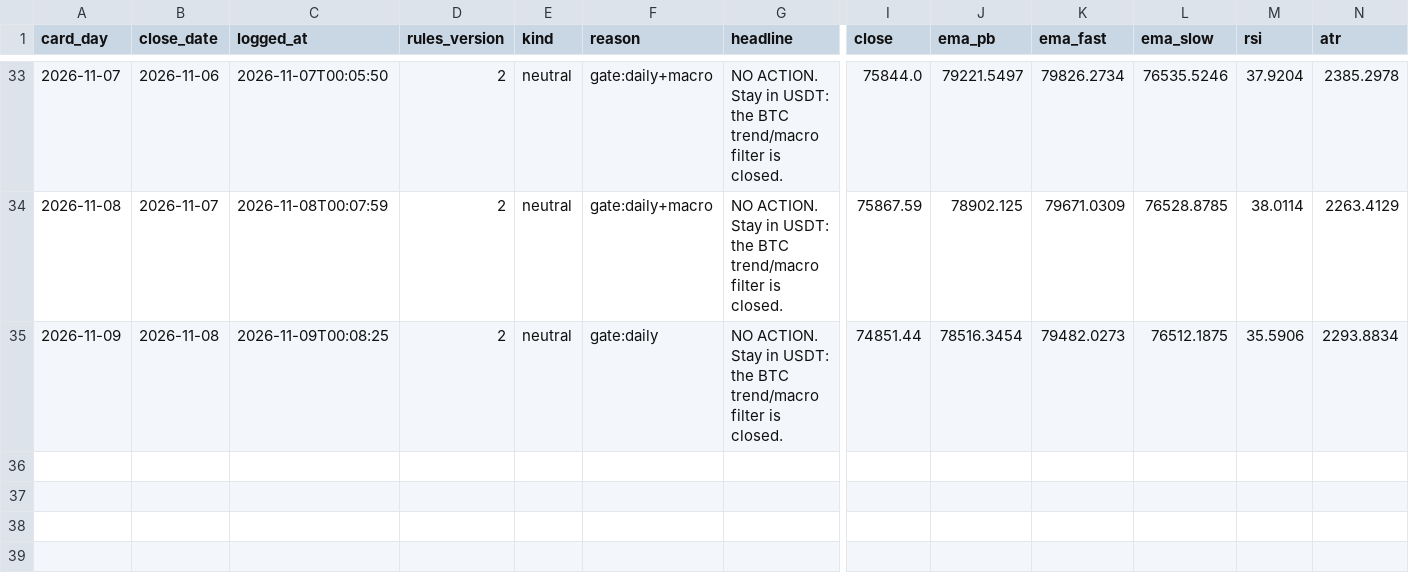
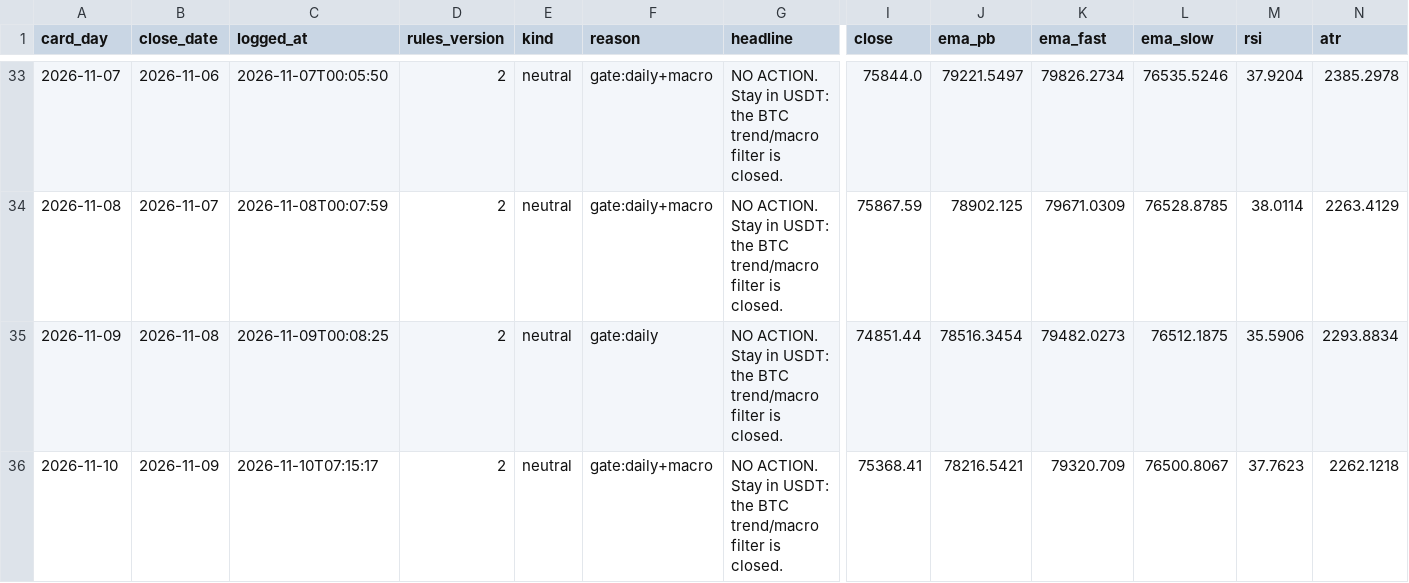
Before and after one commit to raiyan22/spot-trd, a CSV file: journal/decisions.csv, drawn as a sheet; only a part is shown, gaps mark what is left out; rows hold the shown columns only; the diff names each change by its address in the sheet, - before the commit and + after, or states it on an @@ line.

```diff
--- a/journal/decisions.csv
+++ b/journal/decisions.csv
+row 36: 2026-11-10 | 2026-11-09 | 2026-11-10T07:15:17 | 2 | neutral | gate:daily+macro | NO ACTION. Stay in USDT: the BTC trend/macro filter is closed. | 75368.41 | 78216.5421 | 79320.709 | 76500.8067 | 37.7623 | 2262.1218
```
